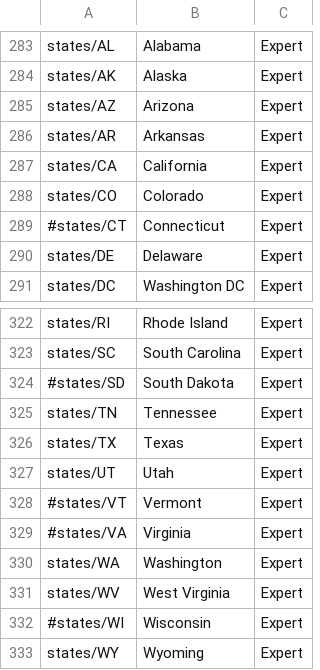
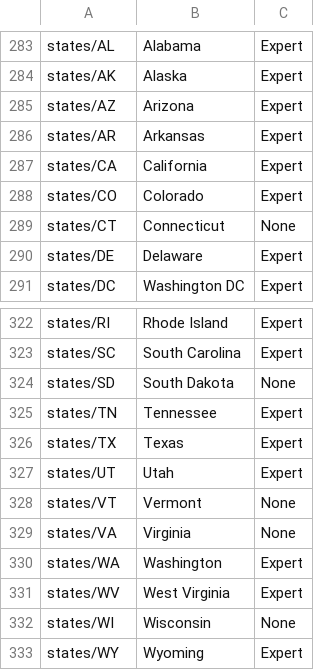
Before and after one commit to dmod/PlaneSign, a CSV file: datafiles/flag_game.csv, drawn as a sheet; only a part is shown, gaps mark what is left out; the diff covers the shown part only.

```diff
--- a/datafiles/flag_game.csv
+++ b/datafiles/flag_game.csv
@@ -288,3 +288,3 @@ states/CA,California,Expert
 states/CO,Colorado,Expert
-#states/CT,Connecticut,Expert
+states/CT,Connecticut,None
 states/DE,Delaware,Expert
@@ -323,3 +323,3 @@ states/RI,Rhode Island,Expert
 states/SC,South Carolina,Expert
-#states/SD,South Dakota,Expert
+states/SD,South Dakota,None
 states/TN,Tennessee,Expert
@@ -327,7 +327,7 @@ states/TX,Texas,Expert
 states/UT,Utah,Expert
-#states/VT,Vermont,Expert
-#states/VA,Virginia,Expert
+states/VT,Vermont,None
+states/VA,Virginia,None
 states/WA,Washington,Expert
 states/WV,West Virginia,Expert
-#states/WI,Wisconsin,Expert
+states/WI,Wisconsin,None
 states/WY,Wyoming,Expert
```
Also changed, not shown: 28 edited cells elsewhere in this file, 5 other files.
